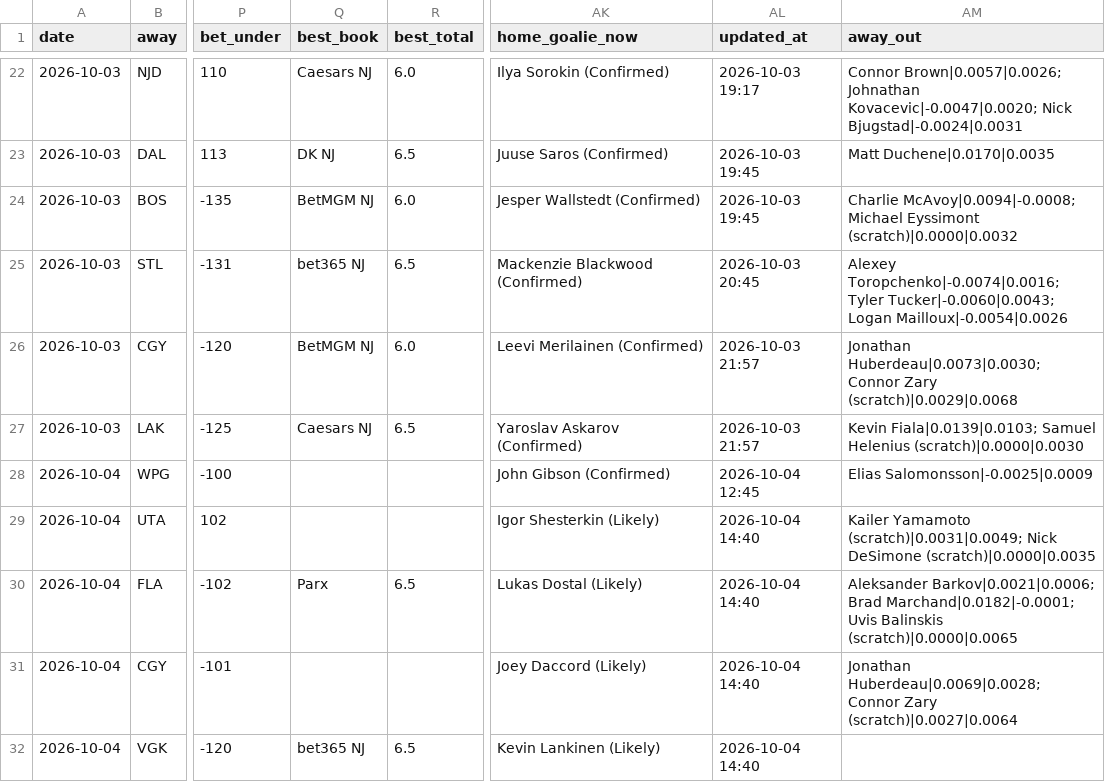
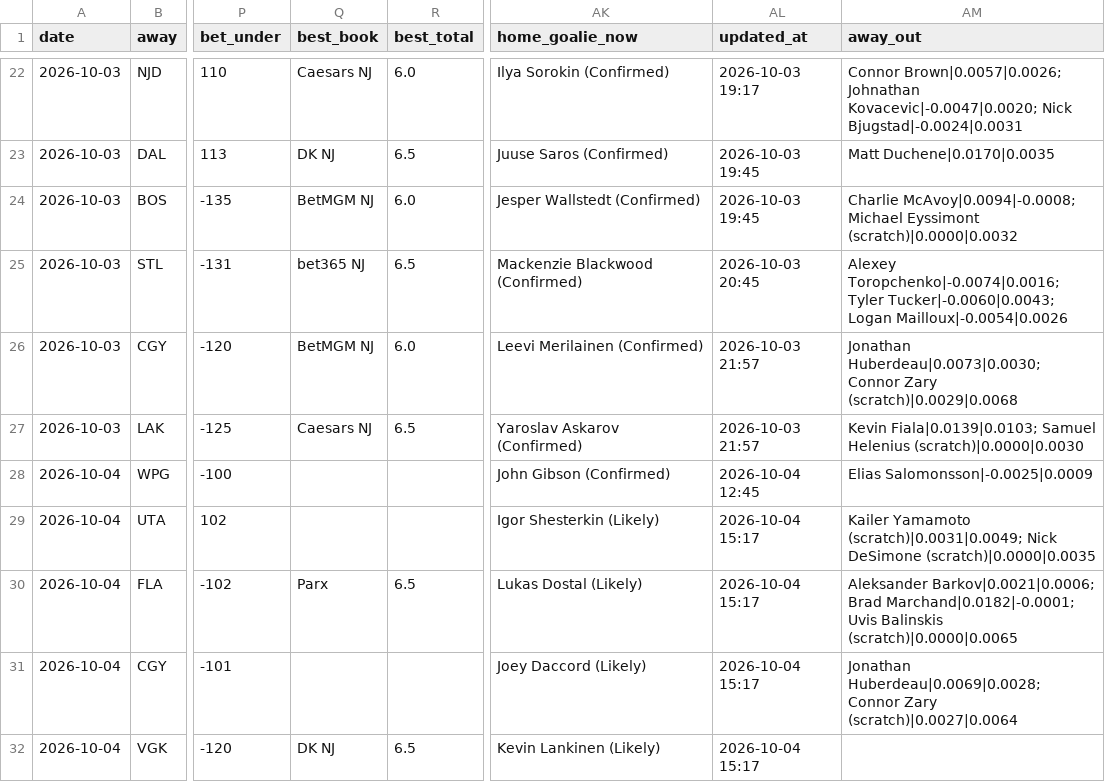
Before and after one commit to Prezbo8/NHL-total-model, a CSV file: data/paper_trades.csv, drawn as a sheet; only a part is shown, gaps mark what is left out; the diff names each change by its address in the sheet, - before the commit and + after, or states it on an @@ line.

```diff
--- a/data/paper_trades.csv
+++ b/data/paper_trades.csv
-AL29:AL32 (updated_at): 2026-10-04 14:40
+AL29:AL32 (updated_at): 2026-10-04 15:17
-Q32 (best_book): bet365 NJ
+Q32 (best_book): DK NJ
```
Also changed, not shown: 3 other files.
